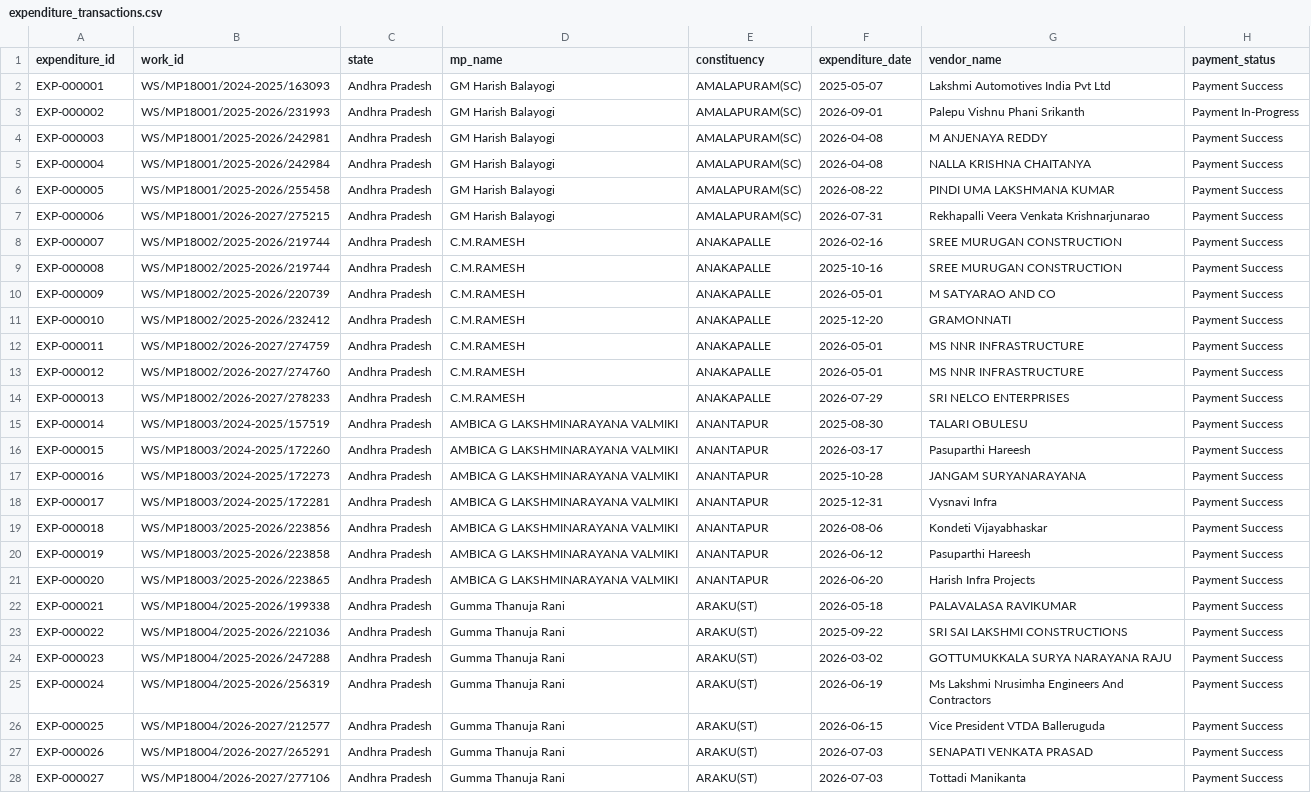
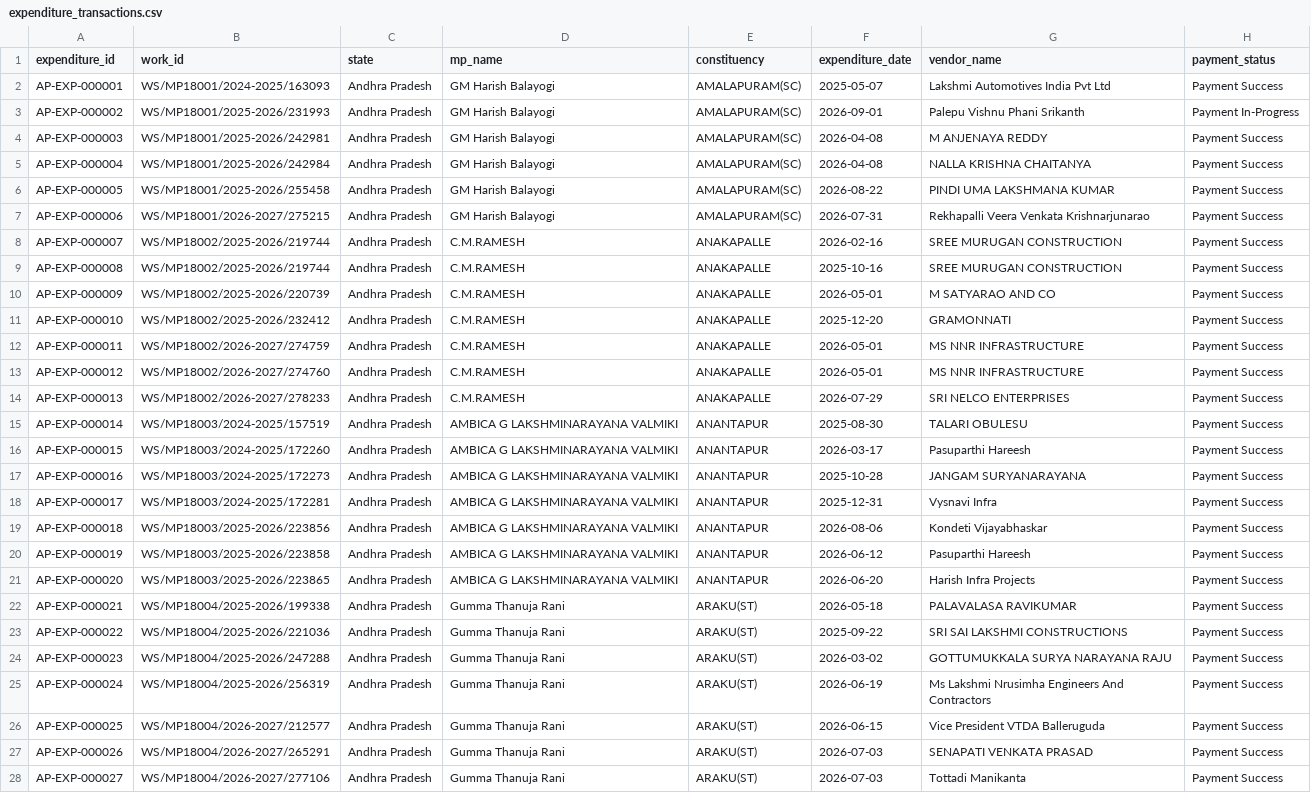
Before and after one commit to nayanj616/SIH_dataset, a CSV file: data/processed/andhra_pradesh/expenditure_transactions.csv, drawn as a sheet; only a part is shown; the diff covers the shown part only; the diff names each change by its address in the sheet, - before the commit and + after, or states it on an @@ line.

```diff
--- a/data/processed/andhra_pradesh/expenditure_transactions.csv
+++ b/data/processed/andhra_pradesh/expenditure_transactions.csv
-A2 (expenditure_id): EXP-000001
+A2 (expenditure_id): AP-EXP-000001
-A3 (expenditure_id): EXP-000002
+A3 (expenditure_id): AP-EXP-000002
-A4 (expenditure_id): EXP-000003
+A4 (expenditure_id): AP-EXP-000003
-A5 (expenditure_id): EXP-000004
+A5 (expenditure_id): AP-EXP-000004
-A6 (expenditure_id): EXP-000005
+A6 (expenditure_id): AP-EXP-000005
-A7 (expenditure_id): EXP-000006
+A7 (expenditure_id): AP-EXP-000006
-A8 (expenditure_id): EXP-000007
+A8 (expenditure_id): AP-EXP-000007
-A9 (expenditure_id): EXP-000008
+A9 (expenditure_id): AP-EXP-000008
-A10 (expenditure_id): EXP-000009
+A10 (expenditure_id): AP-EXP-000009
-A11 (expenditure_id): EXP-000010
+A11 (expenditure_id): AP-EXP-000010
-A12 (expenditure_id): EXP-000011
+A12 (expenditure_id): AP-EXP-000011
-A13 (expenditure_id): EXP-000012
+A13 (expenditure_id): AP-EXP-000012
-A14 (expenditure_id): EXP-000013
+A14 (expenditure_id): AP-EXP-000013
-A15 (expenditure_id): EXP-000014
+A15 (expenditure_id): AP-EXP-000014
-A16 (expenditure_id): EXP-000015
+A16 (expenditure_id): AP-EXP-000015
-A17 (expenditure_id): EXP-000016
+A17 (expenditure_id): AP-EXP-000016
-A18 (expenditure_id): EXP-000017
+A18 (expenditure_id): AP-EXP-000017
-A19 (expenditure_id): EXP-000018
+A19 (expenditure_id): AP-EXP-000018
-A20 (expenditure_id): EXP-000019
+A20 (expenditure_id): AP-EXP-000019
-A21 (expenditure_id): EXP-000020
+A21 (expenditure_id): AP-EXP-000020
-A22 (expenditure_id): EXP-000021
+A22 (expenditure_id): AP-EXP-000021
-A23 (expenditure_id): EXP-000022
+A23 (expenditure_id): AP-EXP-000022
-A24 (expenditure_id): EXP-000023
+A24 (expenditure_id): AP-EXP-000023
-A25 (expenditure_id): EXP-000024
+A25 (expenditure_id): AP-EXP-000024
-A26 (expenditure_id): EXP-000025
+A26 (expenditure_id): AP-EXP-000025
-A27 (expenditure_id): EXP-000026
+A27 (expenditure_id): AP-EXP-000026
-A28 (expenditure_id): EXP-000027
+A28 (expenditure_id): AP-EXP-000027
```
Also changed, not shown: 116 edited cells elsewhere in this file, data/processed/punjab/data_quality_report.csv, data/processed/punjab/expenditure_transactions.csv, 6 other files.
